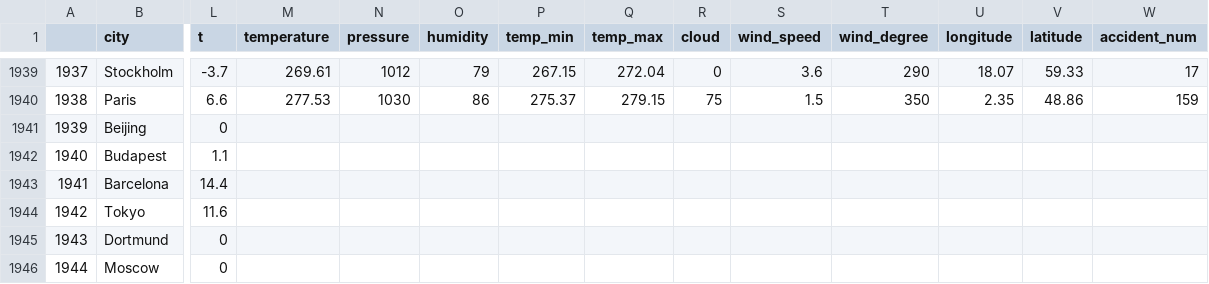
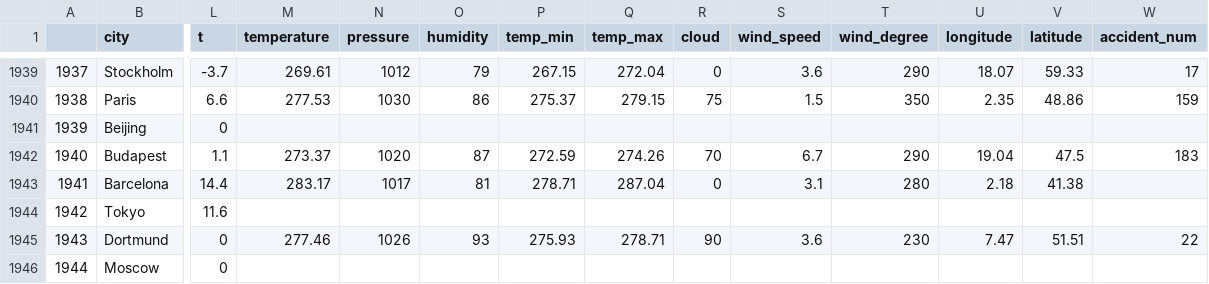
Before and after one commit to paparon96/DW_BI_project, a CSV file: modelling_dataset.csv, drawn as a sheet; only a part is shown, gaps mark what is left out; the diff covers the shown part only; the diff names each change by its address in the sheet, - before the commit and + after, or states it on an @@ line.

```diff
--- a/modelling_dataset.csv
+++ b/modelling_dataset.csv
-M1942 (temperature): (empty)
+M1942 (temperature): 273.37
-N1942 (pressure): (empty)
+N1942 (pressure): 1020
-O1942 (humidity): (empty)
+O1942 (humidity): 87
-P1942 (temp_min): (empty)
+P1942 (temp_min): 272.59
-Q1942 (temp_max): (empty)
+Q1942 (temp_max): 274.26
-R1942 (cloud): (empty)
+R1942 (cloud): 70
-S1942 (wind_speed): (empty)
+S1942 (wind_speed): 6.7
-T1942 (wind_degree): (empty)
+T1942 (wind_degree): 290
-U1942 (longitude): (empty)
+U1942 (longitude): 19.04
-V1942 (latitude): (empty)
+V1942 (latitude): 47.5
-W1942 (accident_num): (empty)
+W1942 (accident_num): 183
-M1943 (temperature): (empty)
+M1943 (temperature): 283.17
-N1943 (pressure): (empty)
+N1943 (pressure): 1017
-O1943 (humidity): (empty)
+O1943 (humidity): 81
-P1943 (temp_min): (empty)
+P1943 (temp_min): 278.71
-Q1943 (temp_max): (empty)
+Q1943 (temp_max): 287.04
-R1943 (cloud): (empty)
+R1943 (cloud): 0
-S1943 (wind_speed): (empty)
+S1943 (wind_speed): 3.1
-T1943 (wind_degree): (empty)
+T1943 (wind_degree): 280
-U1943 (longitude): (empty)
+U1943 (longitude): 2.18
-V1943 (latitude): (empty)
+V1943 (latitude): 41.38
-M1945 (temperature): (empty)
+M1945 (temperature): 277.46
-N1945 (pressure): (empty)
+N1945 (pressure): 1026
-O1945 (humidity): (empty)
+O1945 (humidity): 93
-P1945 (temp_min): (empty)
+P1945 (temp_min): 275.93
-Q1945 (temp_max): (empty)
+Q1945 (temp_max): 278.71
-R1945 (cloud): (empty)
+R1945 (cloud): 90
-S1945 (wind_speed): (empty)
+S1945 (wind_speed): 3.6
-T1945 (wind_degree): (empty)
+T1945 (wind_degree): 230
-U1945 (longitude): (empty)
+U1945 (longitude): 7.47
-V1945 (latitude): (empty)
+V1945 (latitude): 51.51
-W1945 (accident_num): (empty)
+W1945 (accident_num): 22
```
Also changed, not shown: 8 added rows, 26 edited cells and row numbers in column A elsewhere in this file, 1 other file.
